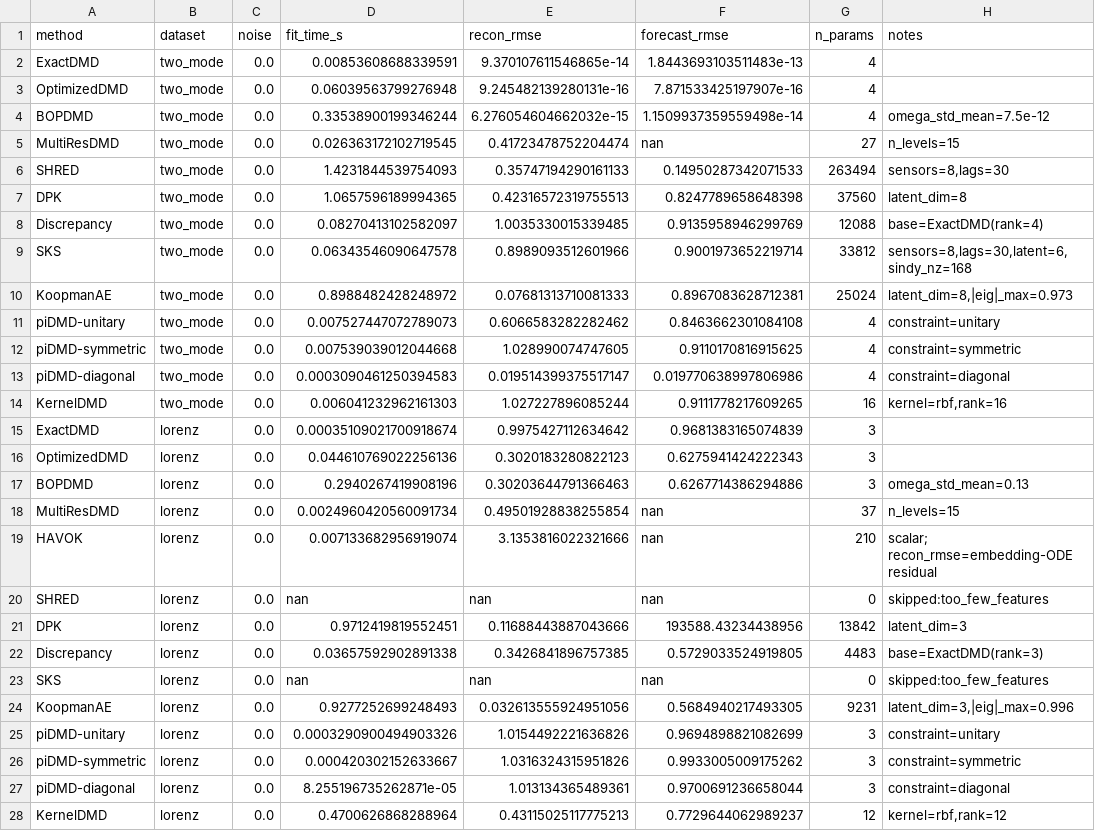
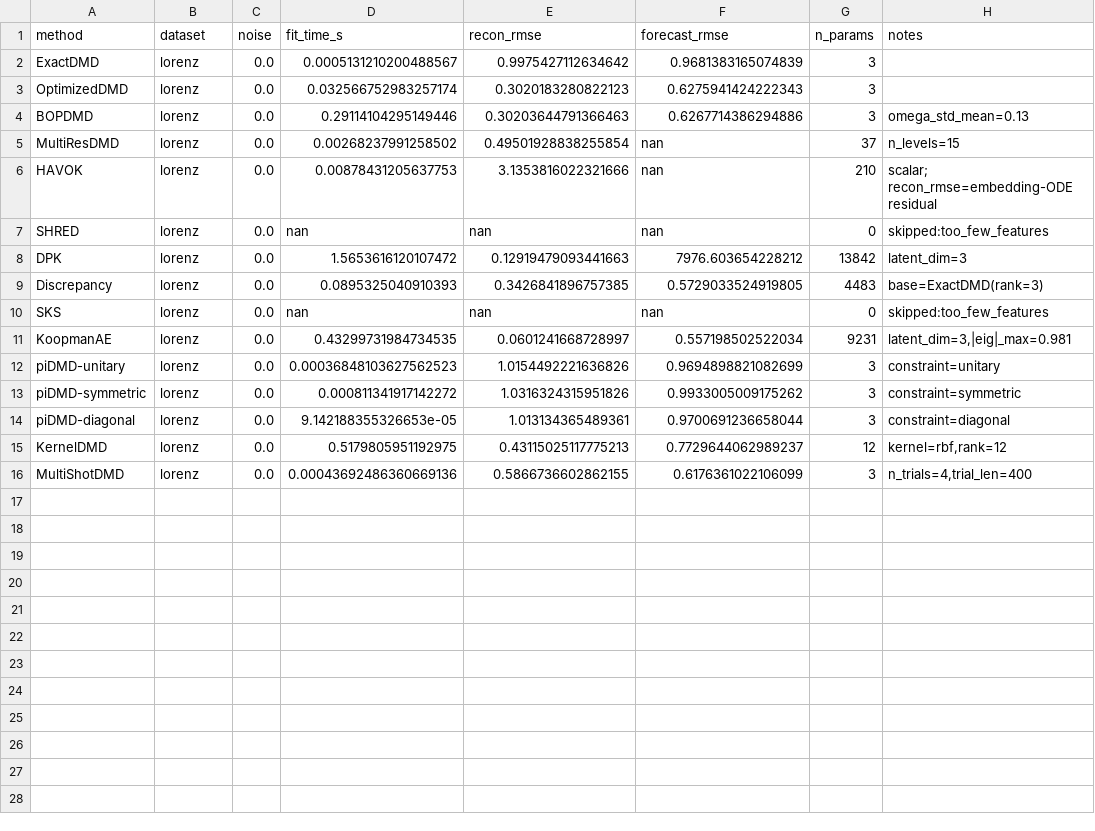
Before and after one commit to smartadi/dmd-toolkit, a CSV file: benchmarks/results.csv, drawn as a sheet.

```diff
--- a/benchmarks/results.csv
+++ b/benchmarks/results.csv
@@ -1,28 +1,16 @@
 method,dataset,noise,fit_time_s,recon_rmse,forecast_rmse,n_params,notes
-ExactDMD,two_mode,0.0,0.00853608688339591,9.370107611546865e-14,1.8443693103511483e-13,4,
-OptimizedDMD,two_mode,0.0,0.06039563799276948,9.245482139280131e-16,7.871533425197907e-16,4,
-BOPDMD,two_mode,0.0,0.33538900199346244,6.276054604662032e-15,1.1509937359559498e-14,4,omega_std_mean=7.5e-12
-MultiResDMD,two_mode,0.0,0.026363172102719545,0.41723478752204474,nan,27,n_levels=15
-SHRED,two_mode,0.0,1.4231844539754093,0.35747194290161133,0.14950287342071533,263494,"sensors=8,lags=30"
-DPK,two_mode,0.0,1.0657596189994365,0.42316572319755513,0.8247789658648398,37560,latent_dim=8
-Discrepancy,two_mode,0.0,0.08270413102582097,1.0035330015339485,0.9135958946299769,12088,base=ExactDMD(rank=4)
-SKS,two_mode,0.0,0.06343546090647578,0.8989093512601966,0.9001973652219714,33812,"sensors=8,lags=30,latent=6,sindy_nz=168"
-KoopmanAE,two_mode,0.0,0.8988482428248972,0.07681313710081333,0.8967083628712381,25024,"latent_dim=8,|eig|_max=0.973"
-piDMD-unitary,two_mode,0.0,0.007527447072789073,0.6066583282282462,0.8463662301084108,4,constraint=unitary
-piDMD-symmetric,two_mode,0.0,0.007539039012044668,1.028990074747605,0.9110170816915625,4,constraint=symmetric
-piDMD-diagonal,two_mode,0.0,0.0003090461250394583,0.019514399375517147,0.019770638997806986,4,constraint=diagonal
-KernelDMD,two_mode,0.0,0.006041232962161303,1.027227896085244,0.9111778217609265,16,"kernel=rbf,rank=16"
-ExactDMD,lorenz,0.0,0.00035109021700918674,0.9975427112634642,0.9681383165074839,3,
-OptimizedDMD,lorenz,0.0,0.044610769022256136,0.3020183280822123,0.6275941424222343,3,
-BOPDMD,lorenz,0.0,0.2940267419908196,0.30203644791366463,0.6267714386294886,3,omega_std_mean=0.13
-MultiResDMD,lorenz,0.0,0.0024960420560091734,0.49501928838255854,nan,37,n_levels=15
-HAVOK,lorenz,0.0,0.007133682956919074,3.1353816022321666,nan,210,scalar; recon_rmse=embedding-ODE residual
+ExactDMD,lorenz,0.0,0.0005131210200488567,0.9975427112634642,0.9681383165074839,3,
+OptimizedDMD,lorenz,0.0,0.032566752983257174,0.3020183280822123,0.6275941424222343,3,
+BOPDMD,lorenz,0.0,0.29114104295149446,0.30203644791366463,0.6267714386294886,3,omega_std_mean=0.13
+MultiResDMD,lorenz,0.0,0.00268237991258502,0.49501928838255854,nan,37,n_levels=15
+HAVOK,lorenz,0.0,0.00878431205637753,3.1353816022321666,nan,210,scalar; recon_rmse=embedding-ODE residual
 SHRED,lorenz,0.0,nan,nan,nan,0,skipped:too_few_features
-DPK,lorenz,0.0,0.9712419819552451,0.11688443887043666,193588.43234438956,13842,latent_dim=3
-Discrepancy,lorenz,0.0,0.03657592902891338,0.3426841896757385,0.5729033524919805,4483,base=ExactDMD(rank=3)
+DPK,lorenz,0.0,1.5653616120107472,0.12919479093441663,7976.603654228212,13842,latent_dim=3
+Discrepancy,lorenz,0.0,0.0895325040910393,0.3426841896757385,0.5729033524919805,4483,base=ExactDMD(rank=3)
 SKS,lorenz,0.0,nan,nan,nan,0,skipped:too_few_features
-KoopmanAE,lorenz,0.0,0.9277252699248493,0.032613555924951056,0.5684940217493305,9231,"latent_dim=3,|eig|_max=0.996"
-piDMD-unitary,lorenz,0.0,0.0003290900494903326,1.0154492221636826,0.9694898821082699,3,constraint=unitary
-piDMD-symmetric,lorenz,0.0,0.000420302152633667,1.0316324315951826,0.9933005009175262,3,constraint=symmetric
-piDMD-diagonal,lorenz,0.0,8.255196735262871e-05,1.013134365489361,0.9700691236658044,3,constraint=diagonal
-KernelDMD,lorenz,0.0,0.4700626868288964,0.43115025117775213,0.7729644062989237,12,"kernel=rbf,rank=12"
+KoopmanAE,lorenz,0.0,0.43299731984734535,0.0601241668728997,0.557198502522034,9231,"latent_dim=3,|eig|_max=0.981"
+piDMD-unitary,lorenz,0.0,0.00036848103627562523,1.0154492221636826,0.9694898821082699,3,constraint=unitary
+piDMD-symmetric,lorenz,0.0,0.000811341917142272,1.0316324315951826,0.9933005009175262,3,constraint=symmetric
+piDMD-diagonal,lorenz,0.0,9.142188355326653e-05,1.013134365489361,0.9700691236658044,3,constraint=diagonal
+KernelDMD,lorenz,0.0,0.5179805951192975,0.43115025117775213,0.7729644062989237,12,"kernel=rbf,rank=12"
+MultiShotDMD,lorenz,0.0,0.00043692486360669136,0.5866736602862155,0.6176361022106099,3,"n_trials=4,trial_len=400"
```
Also changed, not shown: 5 other files.
